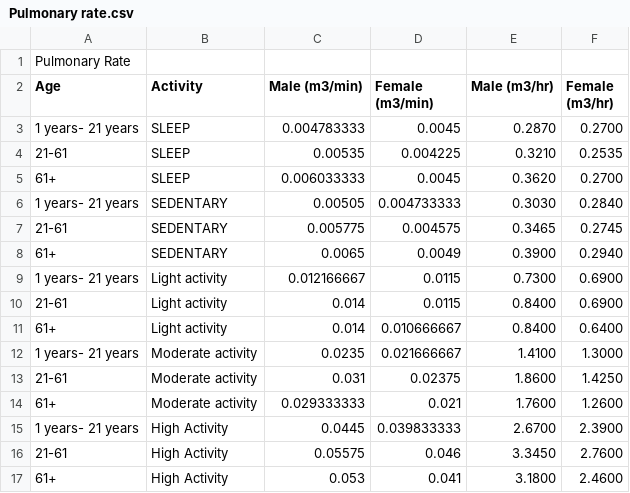
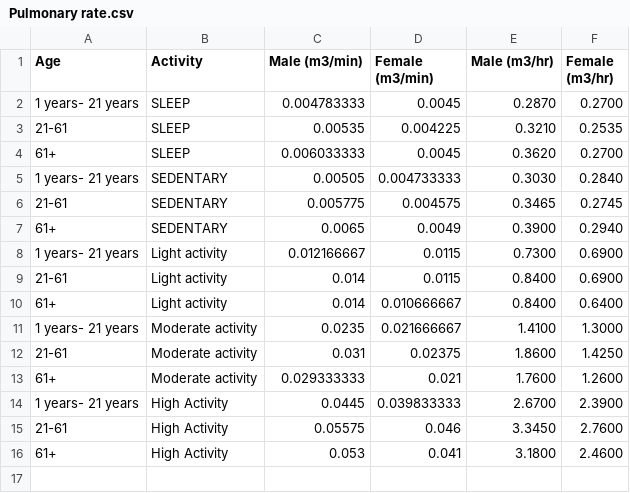
Before and after one commit to copelaa/Airborne_Droplet_Transmission_CopelandThesis, a CSV file: Data/Pulmonary rate.csv, drawn as a sheet.

Commit message:
Add files via upload

```diff
--- a/Data/Pulmonary rate.csv
+++ b/Data/Pulmonary rate.csv
@@ -1,2 +1 @@
-Pulmonary Rate,,,,,
 Age,Activity,Male (m3/min),Female (m3/min),Male (m3/hr),Female (m3/hr)
```
